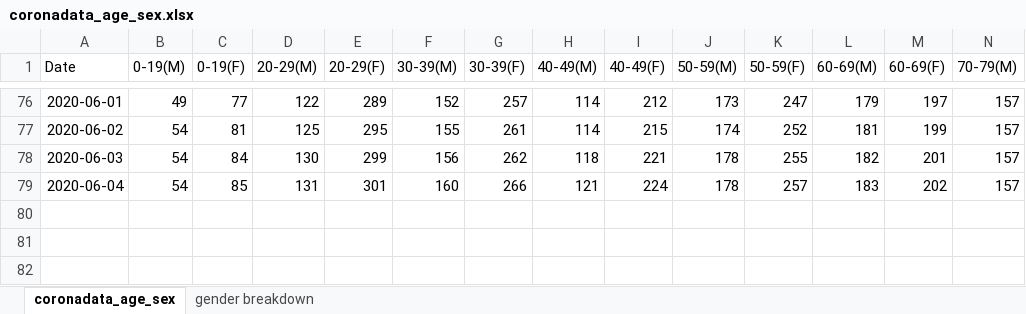
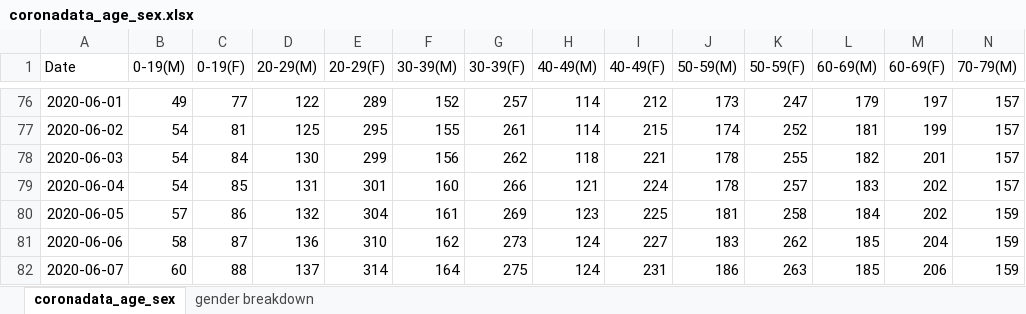
Before and after one commit to maryvisca/coronadata, an Excel workbook: coronadata_age_sex.xlsx, sheet coronadata_age_sex, drawn as a sheet; only a part is shown, gaps mark what is left out; values as stored, in another font and other column widths than the file's, no borders; rows hold the shown columns only; the diff names each change by its address in the sheet, - before the commit and + after, or states it on an @@ line.

```diff
--- a/coronadata_age_sex.xlsx (sheet coronadata_age_sex)
+++ b/coronadata_age_sex.xlsx (sheet coronadata_age_sex)
+row 80: 2020-06-05 | 57 | 86 | 132 | 304 | 161 | 269 | 123 | 225 | 181 | 258 | 184 | 202 | 159
+row 81: 2020-06-06 | 58 | 87 | 136 | 310 | 162 | 273 | 124 | 227 | 183 | 262 | 185 | 204 | 159
+row 82: 2020-06-07 | 60 | 88 | 137 | 314 | 164 | 275 | 124 | 231 | 186 | 263 | 185 | 206 | 159
```
Also changed, not shown: coronadata_general.xlsx, log_data.xlsx.
